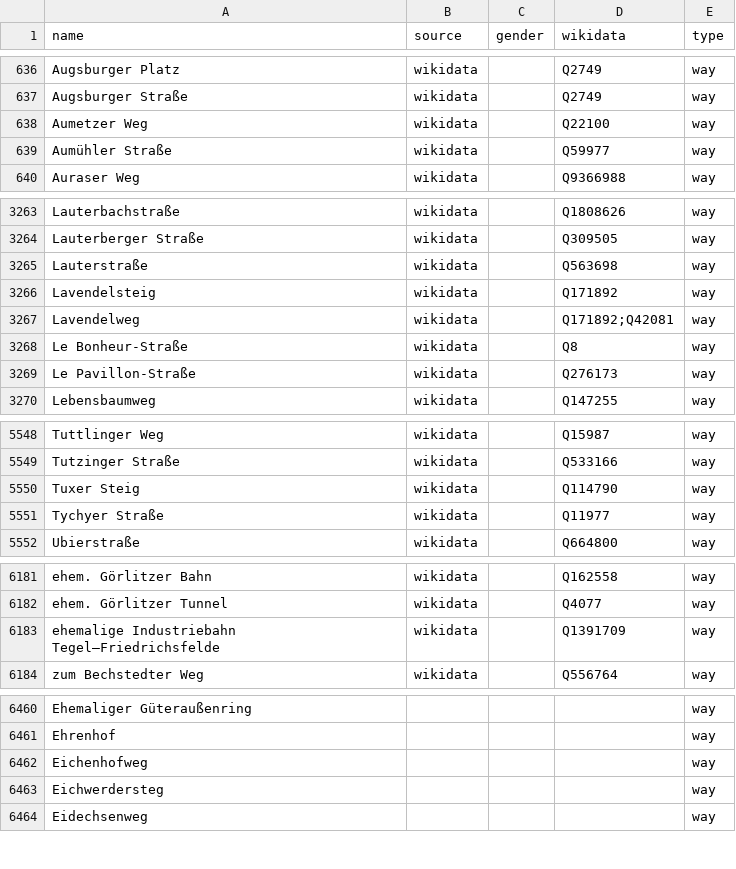
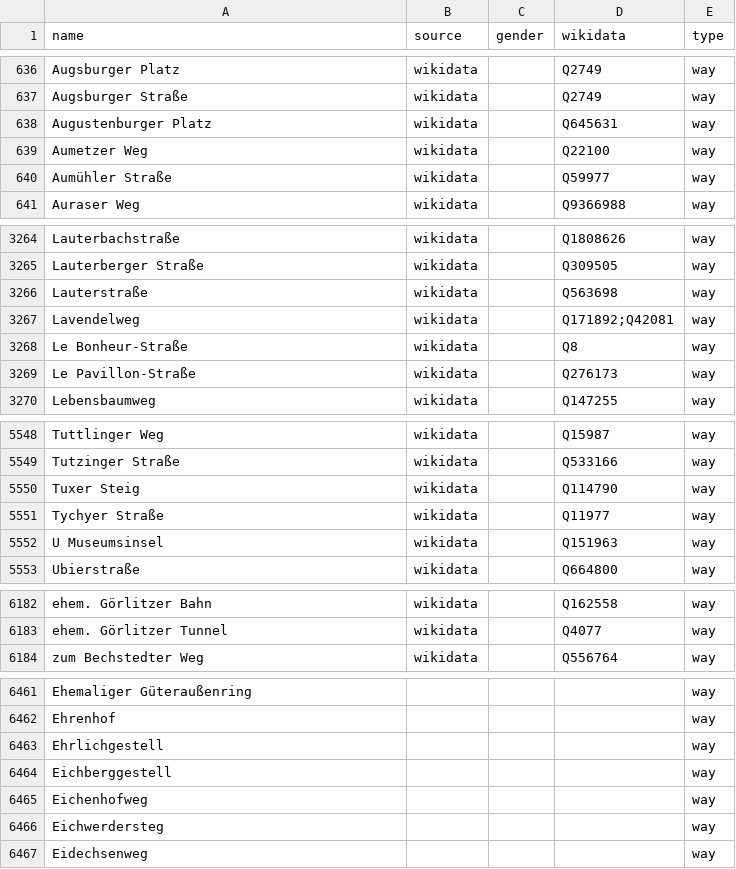
Before and after one commit to EqualStreetNames/equalstreetnames-berlin, a CSV file: data/other.csv, drawn as a sheet; only a part is shown, gaps mark what is left out; removed rows and columns are numbered as before the commit, all else as after; the diff covers the shown part only; the diff names each change by its address in the sheet, - before the commit and + after, or states it on an @@ line.

```diff
--- a/data/other.csv
+++ b/data/other.csv
+row 638: Augustenburger Platz | wikidata |  | Q645631 | way
-row 3266: Lavendelsteig | wikidata |  | Q171892 | way
+row 5552: U Museumsinsel | wikidata |  | Q151963 | way
-row 6183: ehemalige Industriebahn Tegel–Friedrichsfelde | wikidata |  | Q1391709 | way
+row 6463: Ehrlichgestell |  |  |  | way
+row 6464: Eichberggestell |  |  |  | way
```
Also changed, not shown: 6 added rows, 3 removed rows and 1 edited cell elsewhere in this file, data/gender.csv, 3 other files.
